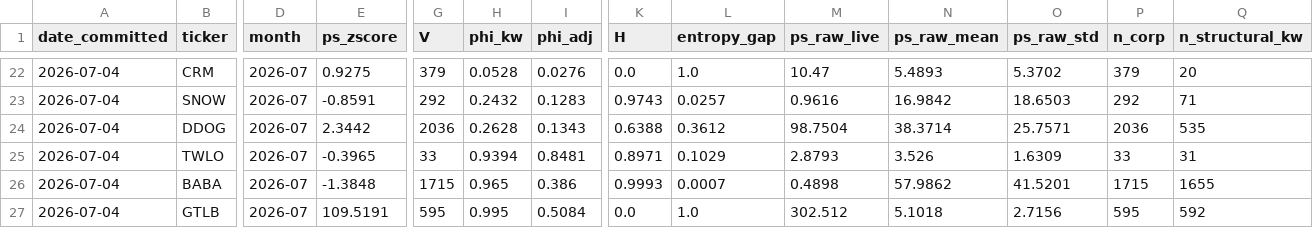
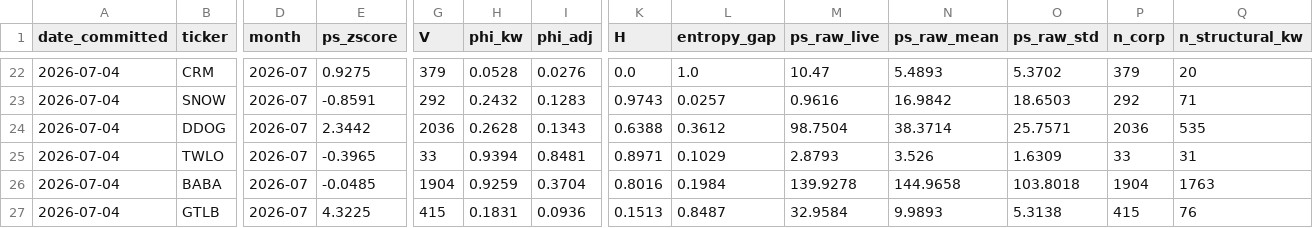
Before and after one commit to Chyde2010/ps_index, a CSV file: live_track_record/signals/live_signals.csv, drawn as a sheet; only a part is shown, gaps mark what is left out; the diff covers the shown part only; the diff names each change by its address in the sheet, - before the commit and + after, or states it on an @@ line.

```diff
--- a/live_track_record/signals/live_signals.csv
+++ b/live_track_record/signals/live_signals.csv
-E26 (ps_zscore): -1.3848
+E26 (ps_zscore): -0.0485
-G26 (V): 1715
+G26 (V): 1904
-H26 (phi_kw): 0.965
+H26 (phi_kw): 0.9259
-I26 (phi_adj): 0.386
+I26 (phi_adj): 0.3704
-K26 (H): 0.9993
+K26 (H): 0.8016
-L26 (entropy_gap): 0.0007
+L26 (entropy_gap): 0.1984
-M26 (ps_raw_live): 0.4898
+M26 (ps_raw_live): 139.9278
-N26 (ps_raw_mean): 57.9862
+N26 (ps_raw_mean): 144.9658
-O26 (ps_raw_std): 41.5201
+O26 (ps_raw_std): 103.8018
-P26 (n_corp): 1715
+P26 (n_corp): 1904
-Q26 (n_structural_kw): 1655
+Q26 (n_structural_kw): 1763
-E27 (ps_zscore): 109.5191
+E27 (ps_zscore): 4.3225
-G27 (V): 595
+G27 (V): 415
-H27 (phi_kw): 0.995
+H27 (phi_kw): 0.1831
-I27 (phi_adj): 0.5084
+I27 (phi_adj): 0.0936
-K27 (H): 0.0
+K27 (H): 0.1513
-L27 (entropy_gap): 1.0
+L27 (entropy_gap): 0.8487
-M27 (ps_raw_live): 302.512
+M27 (ps_raw_live): 32.9584
-N27 (ps_raw_mean): 5.1018
+N27 (ps_raw_mean): 9.9893
-O27 (ps_raw_std): 2.7156
+O27 (ps_raw_std): 5.3138
-P27 (n_corp): 595
+P27 (n_corp): 415
-Q27 (n_structural_kw): 592
+Q27 (n_structural_kw): 76
```
Also changed, not shown: 11 edited cells elsewhere in this file, live_track_record/signals/snapshot_2026-07.csv.
